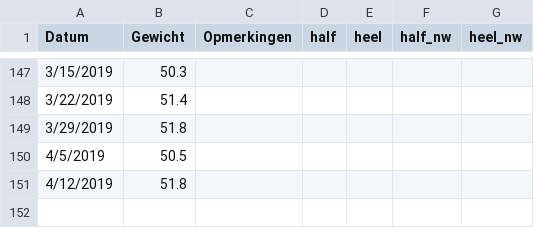
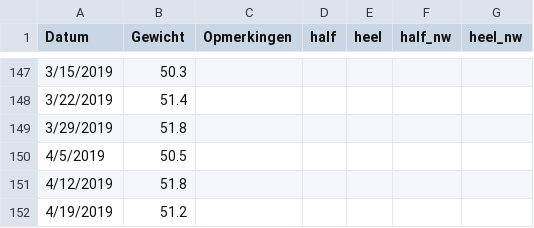
Before and after one commit to BobdeTheije/sample, a CSV file: belle.csv, drawn as a sheet; only a part is shown, gaps mark what is left out; the diff names each change by its address in the sheet, - before the commit and + after, or states it on an @@ line.

```diff
--- a/belle.csv
+++ b/belle.csv
+row 152: 4/19/2019 | 51.2
```
Also changed, not shown: 1 other file.
